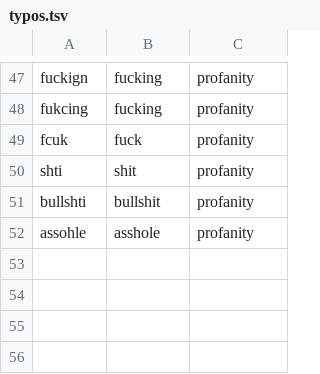
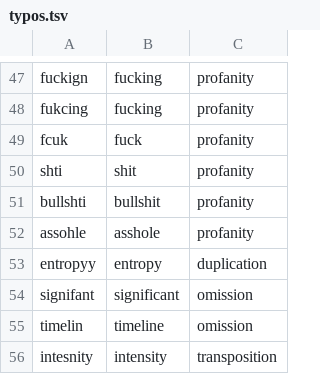
Before and after one commit to jordanmmck/local-autocorrect, a TSV file: benchmarks/data/typos.tsv, drawn as a sheet; only a part is shown, gaps mark what is left out; the diff names each change by its address in the sheet, - before the commit and + after, or states it on an @@ line.

```diff
--- a/benchmarks/data/typos.tsv
+++ b/benchmarks/data/typos.tsv
+row 53: entropyy | entropy | duplication
+row 54: signifant | significant | omission
+row 55: timelin | timeline | omission
+row 56: intesnity | intensity | transposition
```
Also changed, not shown: 12 other files.
